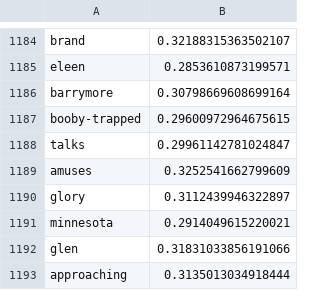
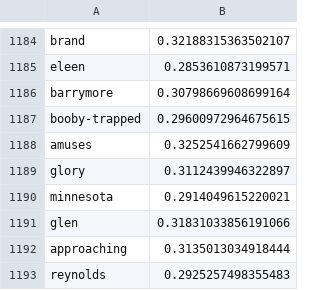
Before and after one commit to sziantoni/MovieAdvisor_TelegramBot, a CSV file: kw2.csv, drawn as a sheet; only a part is shown, gaps mark what is left out; the shorter side is filled out with more unchanged rows; the diff names each change by its address in the sheet, - before the commit and + after, or states it on an @@ line.

```diff
--- a/kw2.csv
+++ b/kw2.csv
-row 1188: talks | 0.29961142781024847
```
Also changed, not shown: genres.csv, 2 other files.
